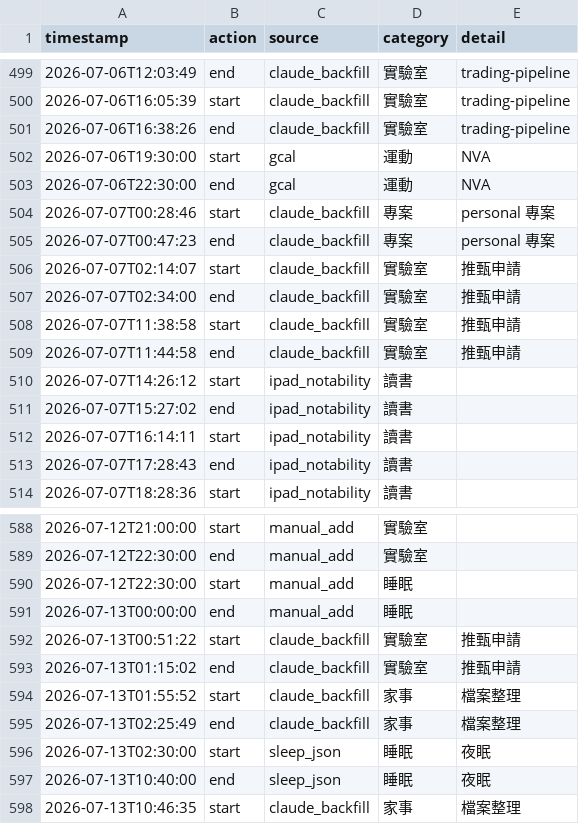
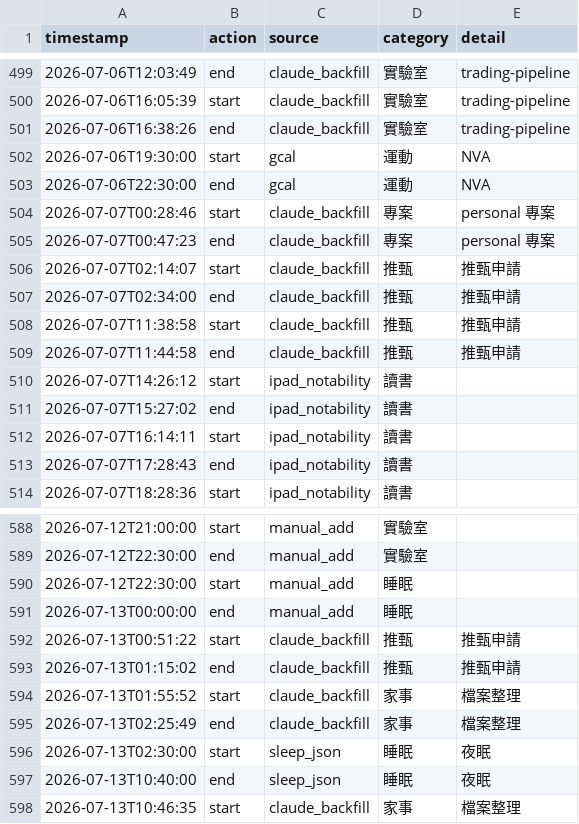
Before and after one commit to ssuyu0829/tt-f6a83b, a CSV file: data.csv, drawn as a sheet; only a part is shown, gaps mark what is left out.

Commit message:
sync 2026-09-06 09:58

```diff
--- a/data.csv
+++ b/data.csv
@@ -505,6 +505,6 @@ timestamp,action,source,category,detail
 2026-07-07T00:47:23,end,claude_backfill,專案,personal 專案
-2026-07-07T02:14:07,start,claude_backfill,實驗室,推甄申請
-2026-07-07T02:34:00,end,claude_backfill,實驗室,推甄申請
-2026-07-07T11:38:58,start,claude_backfill,實驗室,推甄申請
-2026-07-07T11:44:58,end,claude_backfill,實驗室,推甄申請
+2026-07-07T02:14:07,start,claude_backfill,推甄,推甄申請
+2026-07-07T02:34:00,end,claude_backfill,推甄,推甄申請
+2026-07-07T11:38:58,start,claude_backfill,推甄,推甄申請
+2026-07-07T11:44:58,end,claude_backfill,推甄,推甄申請
 2026-07-07T14:26:12,start,ipad_notability,讀書,
@@ -591,4 +591,4 @@ timestamp,action,source,category,detail
 2026-07-13T00:00:00,end,manual_add,睡眠,
-2026-07-13T00:51:22,start,claude_backfill,實驗室,推甄申請
-2026-07-13T01:15:02,end,claude_backfill,實驗室,推甄申請
+2026-07-13T00:51:22,start,claude_backfill,推甄,推甄申請
+2026-07-13T01:15:02,end,claude_backfill,推甄,推甄申請
 2026-07-13T01:55:52,start,claude_backfill,家事,檔案整理
```
